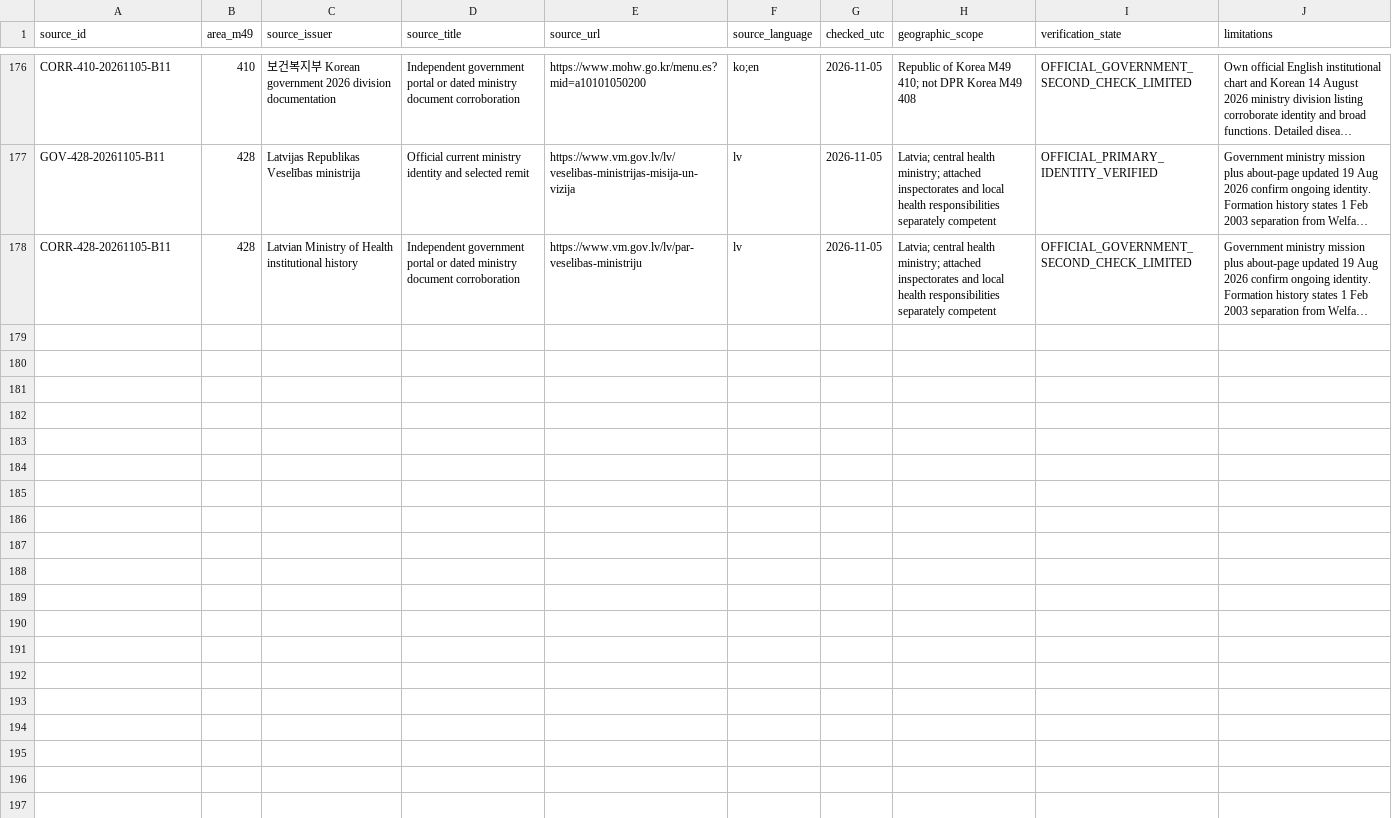
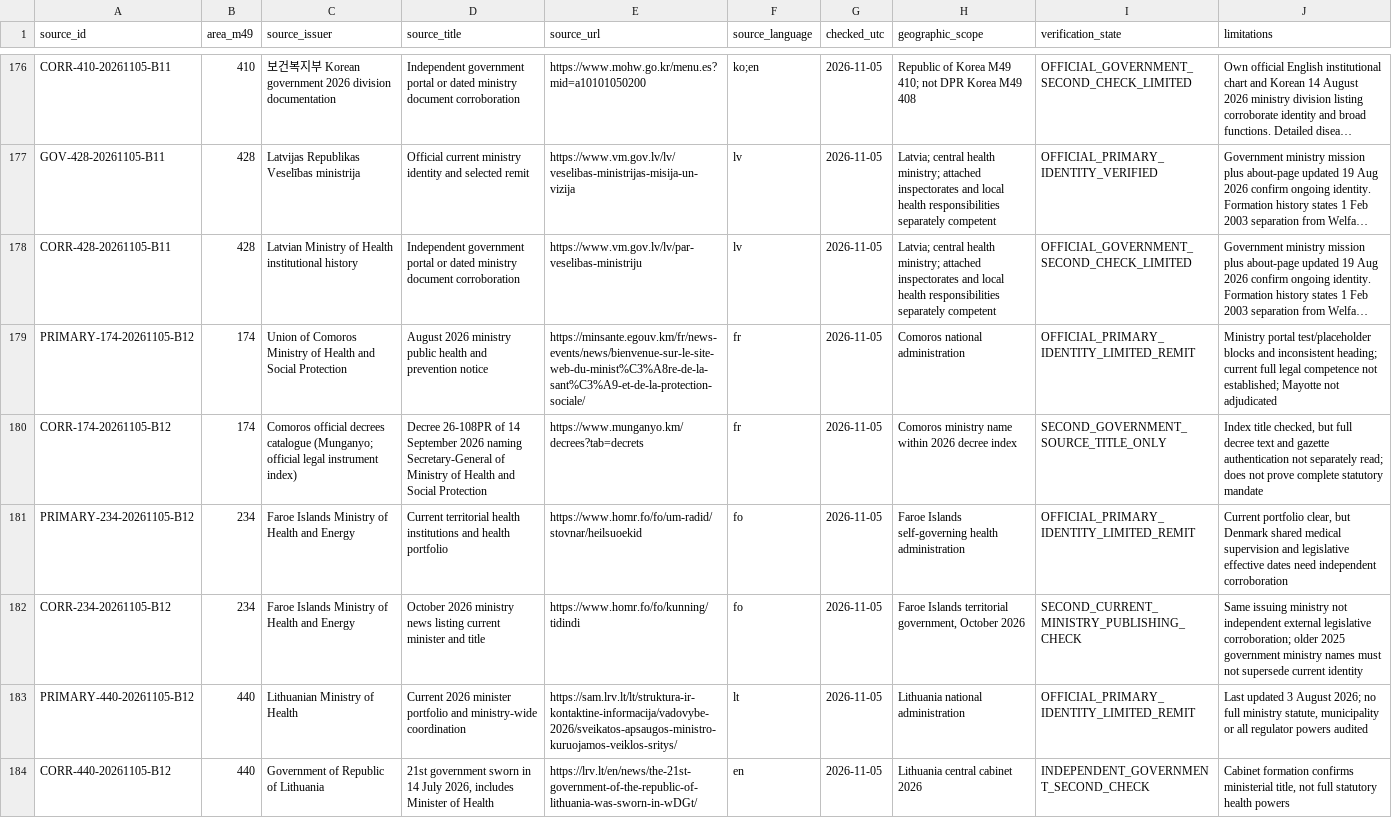
Before and after one commit to PortalHunter/Ethnicy-Based-Optimal-Weight, a CSV file: docs/atlas/handoffs/team-a/PROVENANCE.csv, drawn as a sheet; only a part is shown, gaps mark what is left out; long unchanged cells end in …; the diff covers the shown part only; the diff names each change by its address in the sheet, - before the commit and + after, or states it on an @@ line.

Commit message:
research(team-a): verify five more official health authorities and two agencies (batch 12)

```diff
--- a/docs/atlas/handoffs/team-a/PROVENANCE.csv
+++ b/docs/atlas/handoffs/team-a/PROVENANCE.csv
+row 179: PRIMARY-174-20261105-B12 | 174 | Union of Comoros Ministry of Health and Social Protection | August 2026 ministry public health and prevention notice | https://minsante.egouv.km/fr/news-events/news/bienvenue-sur-le-site-web-du-minist%C3%A8re-de-la-sant%C3%A9-et-de-la-protection-sociale/ | fr | 2026-11-05 | Comoros national administration | OFFICIAL_PRIMARY_IDENTITY_LIMITED_REMIT | Ministry portal test/placeholder blocks and inconsistent heading; current full legal competence not established; Mayotte not adjudicated
+row 180: CORR-174-20261105-B12 | 174 | Comoros official decrees catalogue (Munganyo; official legal instrument index) | Decree 26-108PR of 14 September 2026 naming Secretary-General of Ministry of Health and Social Protection | https://www.munganyo.km/decrees?tab=decrets | fr | 2026-11-05 | Comoros ministry name within 2026 decree index | SECOND_GOVERNMENT_SOURCE_TITLE_ONLY | Index title checked, but full decree text and gazette authentication not separately read; does not prove complete statutory mandate
+row 181: PRIMARY-234-20261105-B12 | 234 | Faroe Islands Ministry of Health and Energy | Current territorial health institutions and health portfolio | https://www.homr.fo/fo/um-radid/stovnar/heilsuoekid | fo | 2026-11-05 | Faroe Islands self-governing health administration | OFFICIAL_PRIMARY_IDENTITY_LIMITED_REMIT | Current portfolio clear, but Denmark shared medical supervision and legislative effective dates need independent corroboration
+row 182: CORR-234-20261105-B12 | 234 | Faroe Islands Ministry of Health and Energy | October 2026 ministry news listing current minister and title | https://www.homr.fo/fo/kunning/tidindi | fo | 2026-11-05 | Faroe Islands territorial government, October 2026 | SECOND_CURRENT_MINISTRY_PUBLISHING_CHECK | Same issuing ministry not independent external legislative corroboration; older 2025 government ministry names must not supersede current identity
+row 183: PRIMARY-440-20261105-B12 | 440 | Lithuanian Ministry of Health | Current 2026 minister portfolio and ministry-wide coordination | https://sam.lrv.lt/lt/struktura-ir-kontaktine-informacija/vadovybe-2026/sveikatos-apsaugos-ministro-kuruojamos-veiklos-sritys/ | lt | 2026-11-05 | Lithuania national administration | OFFICIAL_PRIMARY_IDENTITY_LIMITED_REMIT | Last updated 3 August 2026; no full ministry statute, municipality or all regulator powers audited
+row 184: CORR-440-20261105-B12 | 440 | Government of Republic of Lithuania | 21st government sworn in 14 July 2026, includes Minister of Health | https://lrv.lt/en/news/the-21st-government-of-the-republic-of-lithuania-was-sworn-in-wDGt/ | en | 2026-11-05 | Lithuania central cabinet 2026 | INDEPENDENT_GOVERNMENT_SECOND_CHECK | Cabinet formation confirms ministerial title, not full statutory health powers
```
Also changed, not shown: 6 added rows elsewhere in this file, docs/atlas/handoffs/team-a/data/authority_relationships.csv, docs/atlas/handoffs/team-a/data/countries.csv, 2 other files.
